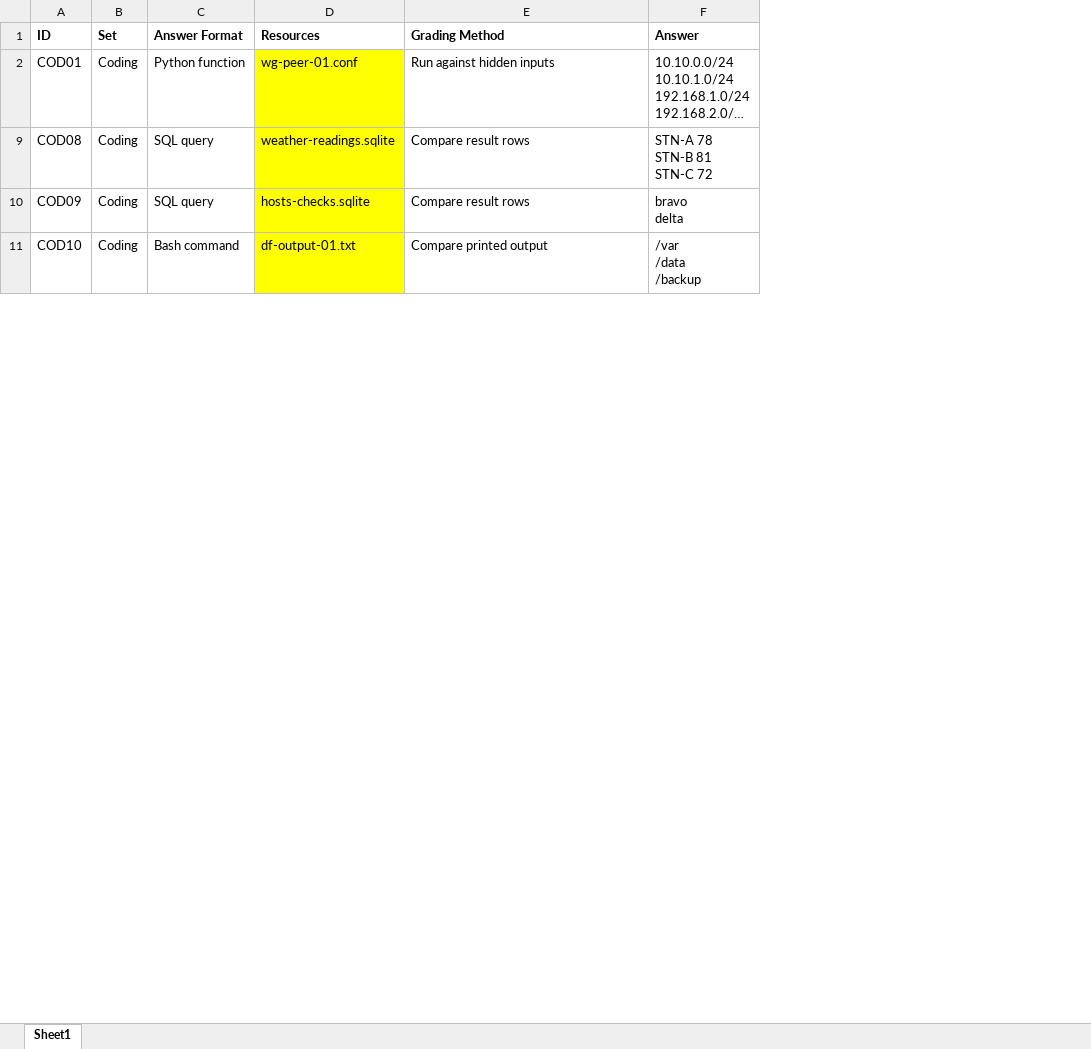
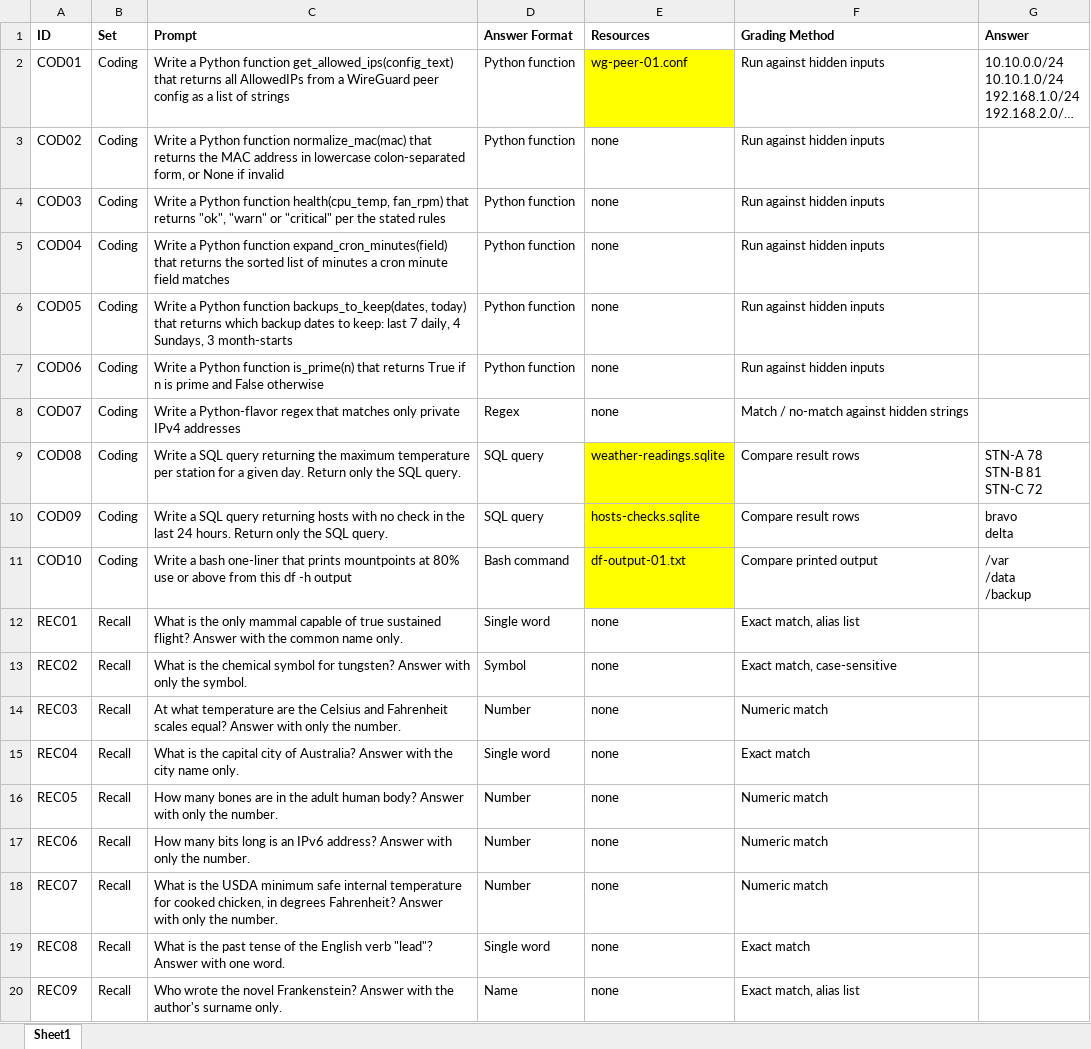
Before and after one commit to Archer-Dynamics/archer-ai, an Excel workbook: benchmarks/answer-keys/Answers for Source Files.xlsx, sheet Sheet1, drawn as a sheet; only a part is shown; long unchanged cells end in …; values as stored, in another font and other column widths than the file's, no borders; table styles not drawn; the diff covers the shown part only; the diff names each change by its address in the sheet, - before the commit and + after, or states it on an @@ line.

Commit message:
added all answer keys and validation logic. still need  the actual checker script

```diff
--- a/benchmarks/answer-keys/Answers for Source Files.xlsx (sheet Sheet1)
+++ b/benchmarks/answer-keys/Answers for Source Files.xlsx (sheet Sheet1)
+column C (Prompt), row 2: Write a Python function get_allowed_ips(config_text) that returns all AllowedIPs from a WireGuard peer config as a list of strings; rows 9-11: Write a SQL query returning the maximum temperature per station for a given day. Return only the SQL query. | Write a SQL query returning hosts with no check in the last 24 hours. Return only the SQL query. | Write a bash one-liner that prints mountpoints at 80% use or above from this df -h output
+row 3: COD02 | Coding | Write a Python function normalize_mac(mac) that returns the MAC address in lowercase colon-separated form, or None if invalid | Python function | none | Run against hidden inputs
+row 4: COD03 | Coding | Write a Python function health(cpu_temp, fan_rpm) that returns "ok", "warn" or "critical" per the stated rules | Python function | none | Run against hidden inputs
+row 5: COD04 | Coding | Write a Python function expand_cron_minutes(field) that returns the sorted list of minutes a cron minute field matches | Python function | none | Run against hidden inputs
+row 6: COD05 | Coding | Write a Python function backups_to_keep(dates, today) that returns which backup dates to keep: last 7 daily, 4 Sundays, 3 month-starts | Python function | none | Run against hidden inputs
+row 7: COD06 | Coding | Write a Python function is_prime(n) that returns True if n is prime and False otherwise | Python function | none | Run against hidden inputs
+row 8: COD07 | Coding | Write a Python-flavor regex that matches only private IPv4 addresses | Regex | none | Match / no-match against hidden strings
+row 12: REC01 | Recall | What is the only mammal capable of true sustained flight? Answer with the common name only. | Single word | none | Exact match, alias list
+row 13: REC02 | Recall | What is the chemical symbol for tungsten? Answer with only the symbol. | Symbol | none | Exact match, case-sensitive
+row 14: REC03 | Recall | At what temperature are the Celsius and Fahrenheit scales equal? Answer with only the number. | Number | none | Numeric match
+row 15: REC04 | Recall | What is the capital city of Australia? Answer with the city name only. | Single word | none | Exact match
+row 16: REC05 | Recall | How many bones are in the adult human body? Answer with only the number. | Number | none | Numeric match
+row 17: REC06 | Recall | How many bits long is an IPv6 address? Answer with only the number. | Number | none | Numeric match
+row 18: REC07 | Recall | What is the USDA minimum safe internal temperature for cooked chicken, in degrees Fahrenheit? Answer with only the number. | Number | none | Numeric match
+row 19: REC08 | Recall | What is the past tense of the English verb "lead"? Answer with one word. | Single word | none | Exact match
+row 20: REC09 | Recall | Who wrote the novel Frankenstein? Answer with the author's surname only. | Name | none | Exact match, alias list
```
Also changed, not shown: 31 added rows elsewhere in this sheet, 22 other files.
